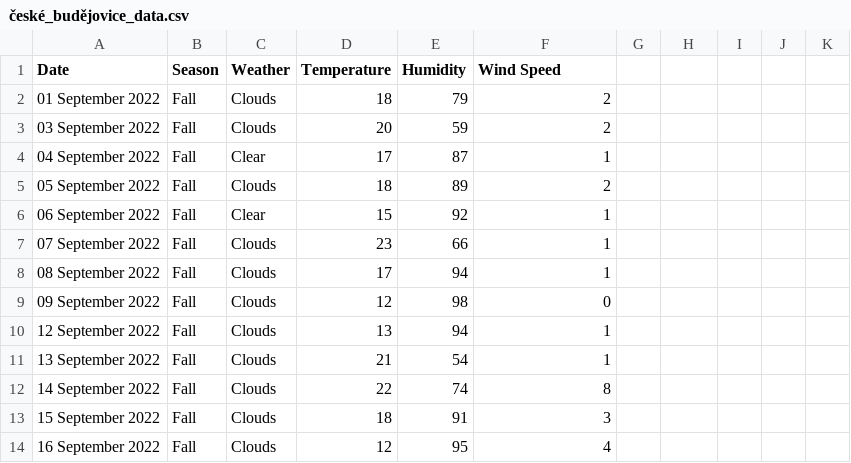
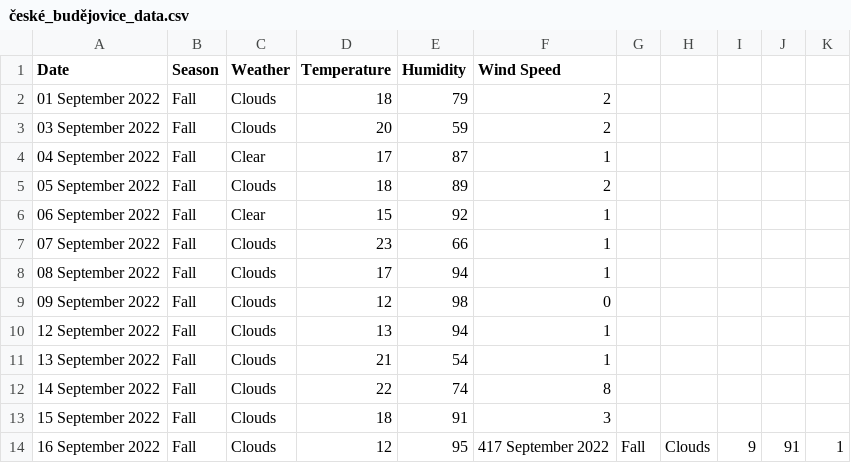
Before and after one commit to xmzboy/Async-Weather-API, a CSV file: data/české_budějovice_data.csv, drawn as a sheet.

Commit message:
Update české_budějovice_data.csv

```diff
--- a/data/české_budějovice_data.csv
+++ b/data/české_budějovice_data.csv
@@ -13,2 +13,2 @@ Date;Season;Weather;Temperature;Humidity;Wind Speed
 15 September 2022;Fall;Clouds;18;91;3
-16 September 2022;Fall;Clouds;12;95;4
+16 September 2022;Fall;Clouds;12;95;417 September 2022;Fall;Clouds;9;91;1
```
